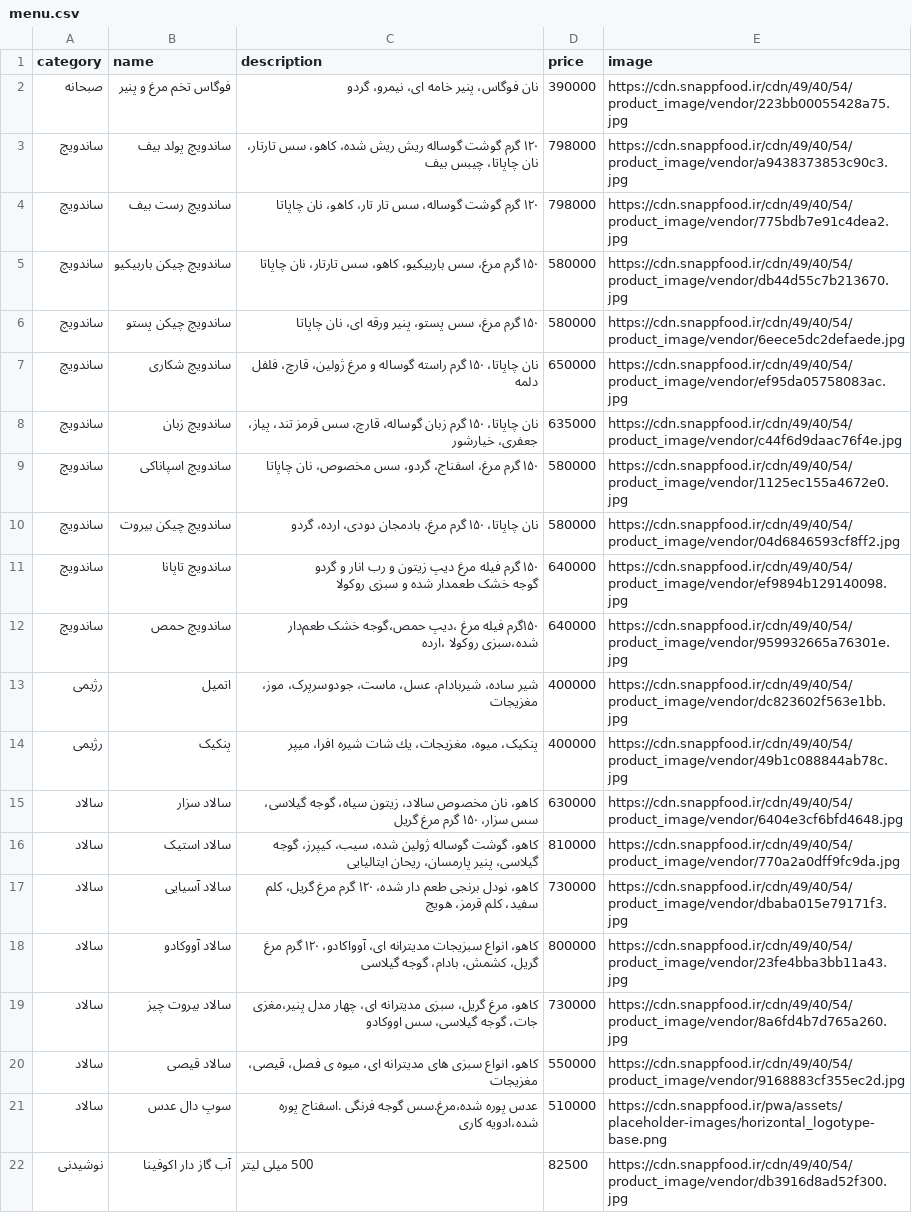
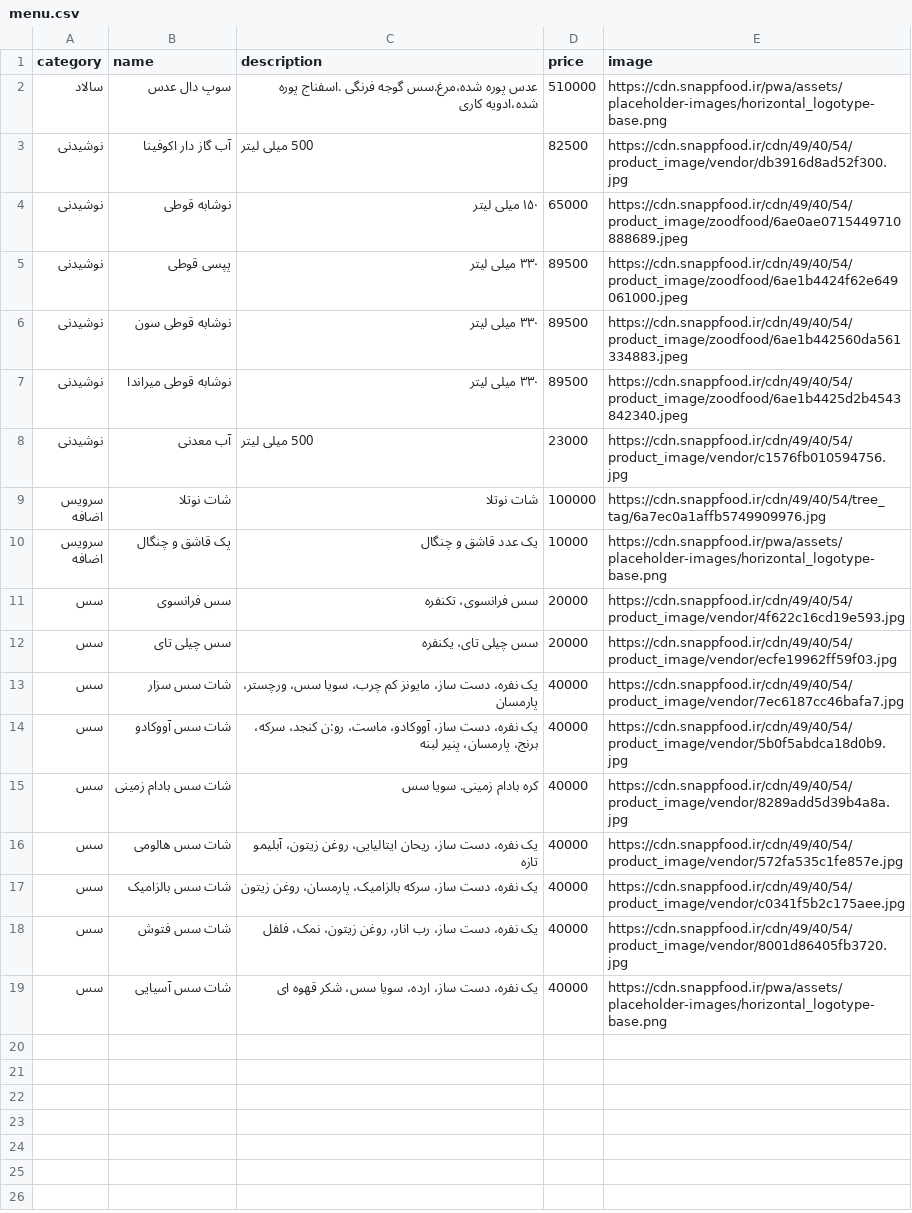
Before and after one commit to FORTE-Cafe/FoodBar-Menu, a CSV file: menu.csv, drawn as a sheet; only a part is shown; the shorter side is filled out with more unchanged rows.

Commit message:
Update menu (2026-11-25 03:57 UTC)

```diff
--- a/menu.csv
+++ b/menu.csv
@@ -1,22 +1,2 @@
 category,name,description,price,image
-صبحانه,فوگاس تخم مرغ و پنیر,نان فوگاس، پنیر خامه ای، نیمرو، گردو,390000,https://cdn.snappfood.ir/cdn/49/40/54/product_image/vendor/223bb00055428a75.jpg
-ساندویچ,ساندویچ پولد بیف,۱۲۰ گرم گوشت گوساله ریش ریش شده، کاهو، سس تارتار، نان چاپاتا، چیبس بیف,798000,https://cdn.snappfood.ir/cdn/49/40/54/product_image/vendor/a9438373853c90c3.jpg
-ساندویچ,ساندویچ رست بیف,۱۲۰ گرم گوشت گوساله، سس تار تار، کاهو، نان چاپاتا,798000,https://cdn.snappfood.ir/cdn/49/40/54/product_image/vendor/775bdb7e91c4dea2.jpg
-ساندویچ,ساندویچ چیکن باربیکیو,۱۵۰ گرم مرغ، سس باربیکیو، کاهو، سس تارتار، نان چاپاتا,580000,https://cdn.snappfood.ir/cdn/49/40/54/product_image/vendor/db44d55c7b213670.jpg
-ساندویچ,ساندویچ چیکن پستو,۱۵۰ گرم مرغ، سس پستو، پنیر ورقه ای، نان چاپاتا,580000,https://cdn.snappfood.ir/cdn/49/40/54/product_image/vendor/6eece5dc2defaede.jpg
-ساندویچ,ساندویچ شکاری,نان چاپاتا، ۱۵۰ گرم راسته گوساله و مرغ ژولین، قارچ، فلفل دلمه,650000,https://cdn.snappfood.ir/cdn/49/40/54/product_image/vendor/ef95da05758083ac.jpg
-ساندویچ,ساندویچ زبان,نان چاپاتا، ۱۵۰ گرم زبان گوساله، قارچ، سس قرمز تند، پیاز، جعفری، خیارشور,635000,https://cdn.snappfood.ir/cdn/49/40/54/product_image/vendor/c44f6d9daac76f4e.jpg
-ساندویچ,ساندویچ اسپاناکی,۱۵۰ گرم مرغ، اسفناج، گردو، سس مخصوص، نان چاپاتا,580000,https://cdn.snappfood.ir/cdn/49/40/54/product_image/vendor/1125ec155a4672e0.jpg
-ساندویچ,ساندویچ چیکن بیروت,نان چاپاتا، ۱۵۰ گرم مرغ، بادمجان دودی، ارده، گردو,580000,https://cdn.snappfood.ir/cdn/49/40/54/product_image/vendor/04d6846593cf8ff2.jpg
-ساندویچ,ساندویچ تاپانا,"۱۵۰ گرم فیله مرغ دیپ زیتون و رب انار و گردو
- گوجه خشک طعمدار شده و سبزی روکولا",640000,https://cdn.snappfood.ir/cdn/49/40/54/product_image/vendor/ef9894b129140098.jpg
-ساندویچ,ساندویچ حمص,۱۵۰گرم فیله مرغ ،دیپ حمص،گوجه خشک طعم‌دار شده،سبزی روکولا ،ارده,640000,https://cdn.snappfood.ir/cdn/49/40/54/product_image/vendor/959932665a76301e.jpg
-رژیمی,اتمیل,شیر ساده، شیربادام، عسل، ماست، جودوسرپرک، موز، مغزیجات,400000,https://cdn.snappfood.ir/cdn/49/40/54/product_image/vendor/dc823602f563e1bb.jpg
-رژیمی,پنکیک,پنکیک، میوه، مغزیجات، يك شات شيره افرا، ميپر,400000,https://cdn.snappfood.ir/cdn/49/40/54/product_image/vendor/49b1c088844ab78c.jpg
-سالاد,سالاد سزار,کاهو، نان مخصوص سالاد، زیتون سیاه، گوجه گیلاسی، سس سزار، ۱۵۰ گرم مرغ گریل,630000,https://cdn.snappfood.ir/cdn/49/40/54/product_image/vendor/6404e3cf6bfd4648.jpg
-سالاد,سالاد استیک,کاهو، گوشت گوساله ژولین شده، سیب، کیپرز، گوجه گیلاسی، پنیر پارمسان، ریحان ایتالیایی,810000,https://cdn.snappfood.ir/cdn/49/40/54/product_image/vendor/770a2a0dff9fc9da.jpg
-سالاد,سالاد آسیایی,کاهو، نودل برنجی طعم دار شده، ۱۲۰ گرم مرغ گریل، کلم سفید، کلم قرمز، هویج,730000,https://cdn.snappfood.ir/cdn/49/40/54/product_image/vendor/dbaba015e79171f3.jpg
-سالاد,سالاد آووکادو,کاهو، انواع سبزیجات مدیترانه ای، آوواکادو، ۱۲۰ گرم مرغ گریل، کشمش، بادام، گوجه گیلاسی,800000,https://cdn.snappfood.ir/cdn/49/40/54/product_image/vendor/23fe4bba3bb11a43.jpg
-سالاد,سالاد بیروت چیز,کاهو، مرغ گریل، سبزی مدیترانه ای، چهار مدل پنیر،مغزی جات، گوجه گیلاسی، سس اووکادو,730000,https://cdn.snappfood.ir/cdn/49/40/54/product_image/vendor/8a6fd4b7d765a260.jpg
-سالاد,سالاد قیصی,کاهو، انواع سبزی های مدیترانه ای، میوه ی فصل، قیصی، مغزیجات,550000,https://cdn.snappfood.ir/cdn/49/40/54/product_image/vendor/9168883cf355ec2d.jpg
 سالاد,سوپ دال عدس,عدس پوره شده،مرغ.سس گوجه فرنگی .اسفناج پوره شده،ادویه کاری,510000,https://cdn.snappfood.ir/pwa/assets/placeholder-images/horizontal_logotype-base.png
```
